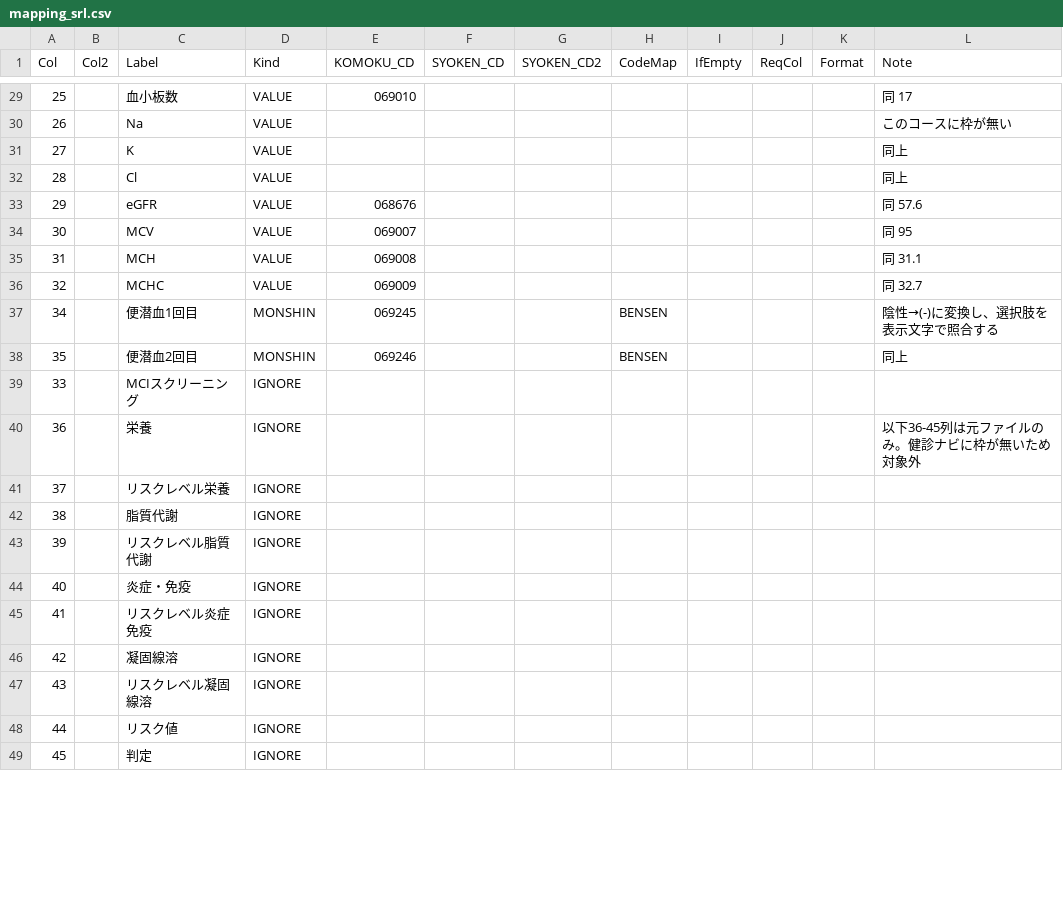
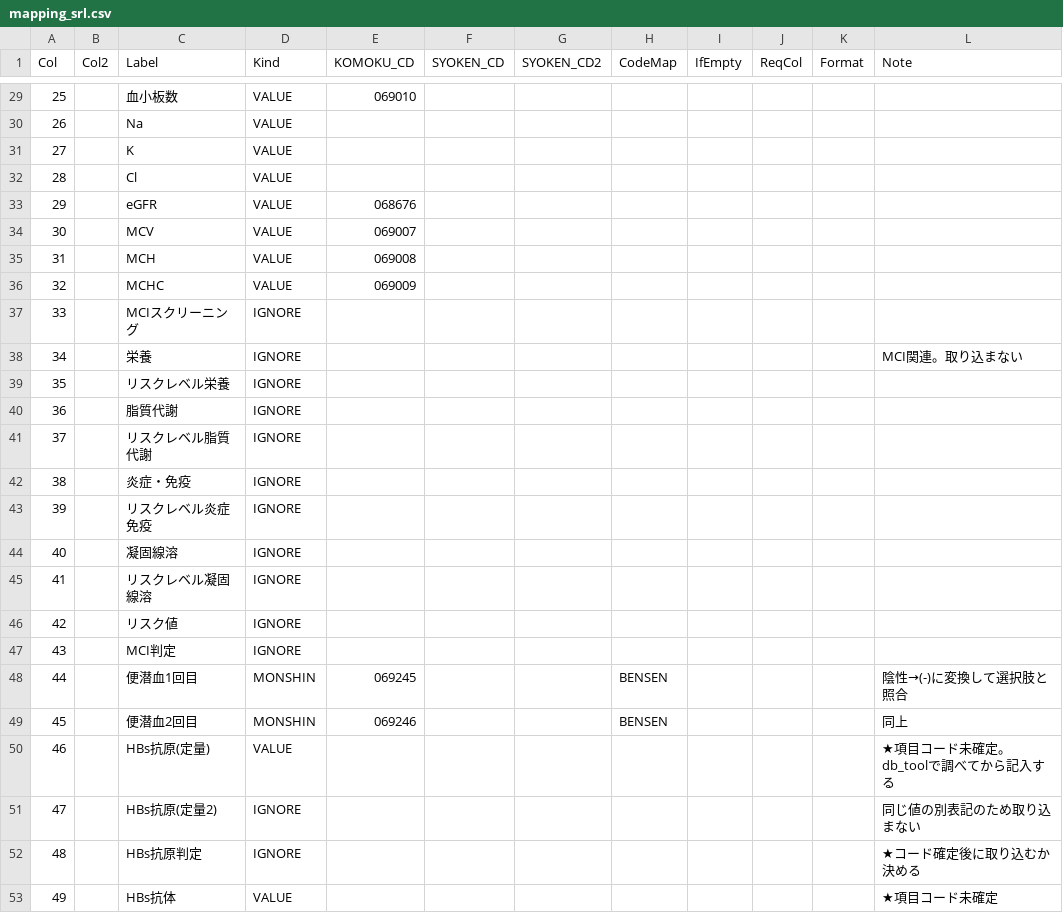
Before and after one commit to k09031473370/medcheck, a CSV file: kenshin-navi-tool/form/mapping_srl.csv, drawn as a sheet; only a part is shown, gaps mark what is left out; the diff covers the shown part only.

```diff
--- a/kenshin-navi-tool/form/mapping_srl.csv
+++ b/kenshin-navi-tool/form/mapping_srl.csv
@@ -29,21 +29,25 @@
-25,,血小板数,VALUE,069010,,,,,,,同 17
-26,,Na,VALUE,,,,,,,,このコースに枠が無い
-27,,K,VALUE,,,,,,,,同上
-28,,Cl,VALUE,,,,,,,,同上
-29,,eGFR,VALUE,068676,,,,,,,同 57.6
-30,,MCV,VALUE,069007,,,,,,,同 95
-31,,MCH,VALUE,069008,,,,,,,同 31.1
-32,,MCHC,VALUE,069009,,,,,,,同 32.7
-34,,便潜血1回目,MONSHIN,069245,,,BENSEN,,,,陰性→(-)に変換し、選択肢を表示文字で照合する
-35,,便潜血2回目,MONSHIN,069246,,,BENSEN,,,,同上
+25,,血小板数,VALUE,069010,,,,,,,
+26,,Na,VALUE,,,,,,,,
+27,,K,VALUE,,,,,,,,
+28,,Cl,VALUE,,,,,,,,
+29,,eGFR,VALUE,068676,,,,,,,
+30,,MCV,VALUE,069007,,,,,,,
+31,,MCH,VALUE,069008,,,,,,,
+32,,MCHC,VALUE,069009,,,,,,,
 33,,MCIスクリーニング,IGNORE,,,,,,,,
-36,,栄養,IGNORE,,,,,,,,以下36-45列は元ファイルのみ。健診ナビに枠が無いため対象外
-37,,リスクレベル栄養,IGNORE,,,,,,,,
-38,,脂質代謝,IGNORE,,,,,,,,
-39,,リスクレベル脂質代謝,IGNORE,,,,,,,,
-40,,炎症・免疫,IGNORE,,,,,,,,
-41,,リスクレベル炎症免疫,IGNORE,,,,,,,,
-42,,凝固線溶,IGNORE,,,,,,,,
-43,,リスクレベル凝固線溶,IGNORE,,,,,,,,
-44,,リスク値,IGNORE,,,,,,,,
-45,,判定,IGNORE,,,,,,,,
+34,,栄養,IGNORE,,,,,,,,MCI関連。取り込まない
+35,,リスクレベル栄養,IGNORE,,,,,,,,
+36,,脂質代謝,IGNORE,,,,,,,,
+37,,リスクレベル脂質代謝,IGNORE,,,,,,,,
+38,,炎症・免疫,IGNORE,,,,,,,,
+39,,リスクレベル炎症免疫,IGNORE,,,,,,,,
+40,,凝固線溶,IGNORE,,,,,,,,
+41,,リスクレベル凝固線溶,IGNORE,,,,,,,,
+42,,リスク値,IGNORE,,,,,,,,
+43,,MCI判定,IGNORE,,,,,,,,
+44,,便潜血1回目,MONSHIN,069245,,,BENSEN,,,,陰性→(-)に変換して選択肢と照合
+45,,便潜血2回目,MONSHIN,069246,,,BENSEN,,,,同上
+46,,HBs抗原(定量),VALUE,,,,,,,,★項目コード未確定。db_toolで調べてから記入する
+47,,HBs抗原(定量2),IGNORE,,,,,,,,同じ値の別表記のため取り込まない
+48,,HBs抗原判定,IGNORE,,,,,,,,★コード確定後に取り込むか決める
+49,,HBs抗体,VALUE,,,,,,,,★項目コード未確定
```
Also changed, not shown: 5 added rows, 2 removed rows and 27 edited cells elsewhere in this file, 2 other files.
